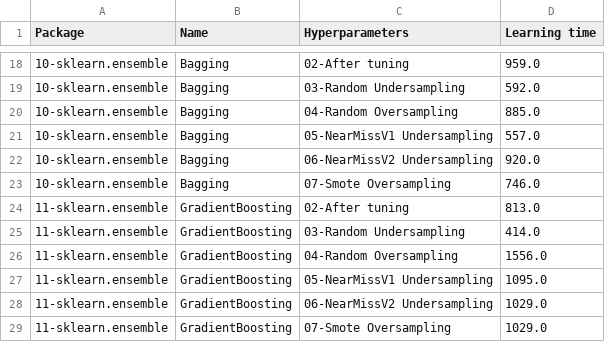
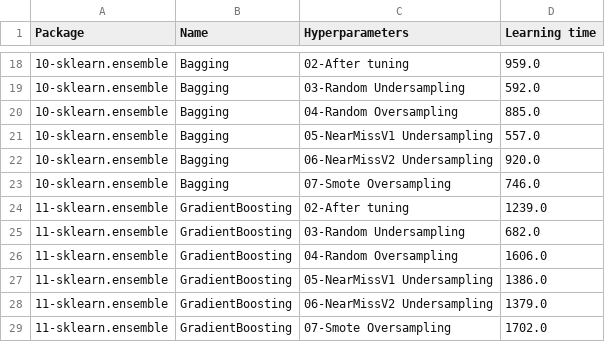
Before and after one commit to franck-benault/Fraud-Detection-simulated-data, a CSV file: data/results/timeResponse.csv, drawn as a sheet; only a part is shown, gaps mark what is left out.

```diff
--- a/data/results/timeResponse.csv
+++ b/data/results/timeResponse.csv
@@ -23,7 +23,7 @@ Package,Name,Hyperparameters,Learning time
 10-sklearn.ensemble,Bagging,07-Smote Oversampling,746.0
-11-sklearn.ensemble,GradientBoosting,02-After tuning,813.0
-11-sklearn.ensemble,GradientBoosting,03-Random Undersampling,414.0
-11-sklearn.ensemble,GradientBoosting,04-Random Oversampling,1556.0
-11-sklearn.ensemble,GradientBoosting,05-NearMissV1 Undersampling,1095.0
-11-sklearn.ensemble,GradientBoosting,06-NearMissV2 Undersampling,1029.0
-11-sklearn.ensemble,GradientBoosting,07-Smote Oversampling,1029.0
+11-sklearn.ensemble,GradientBoosting,02-After tuning,1239.0
+11-sklearn.ensemble,GradientBoosting,03-Random Undersampling,682.0
+11-sklearn.ensemble,GradientBoosting,04-Random Oversampling,1606.0
+11-sklearn.ensemble,GradientBoosting,05-NearMissV1 Undersampling,1386.0
+11-sklearn.ensemble,GradientBoosting,06-NearMissV2 Undersampling,1379.0
+11-sklearn.ensemble,GradientBoosting,07-Smote Oversampling,1702.0
```
Also changed, not shown: data/results/learnngTest.csv, data/results/performanceF1.csv, 6 other files.
